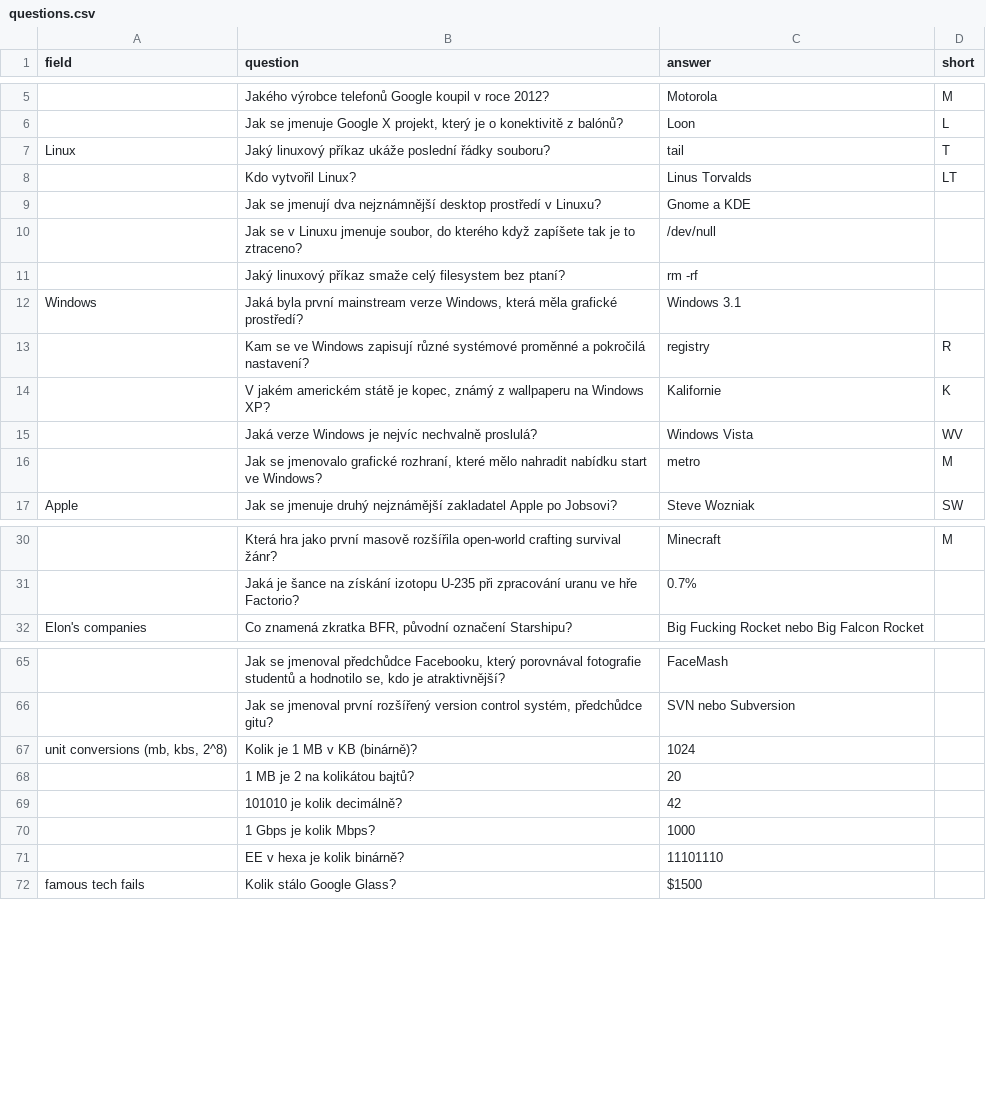
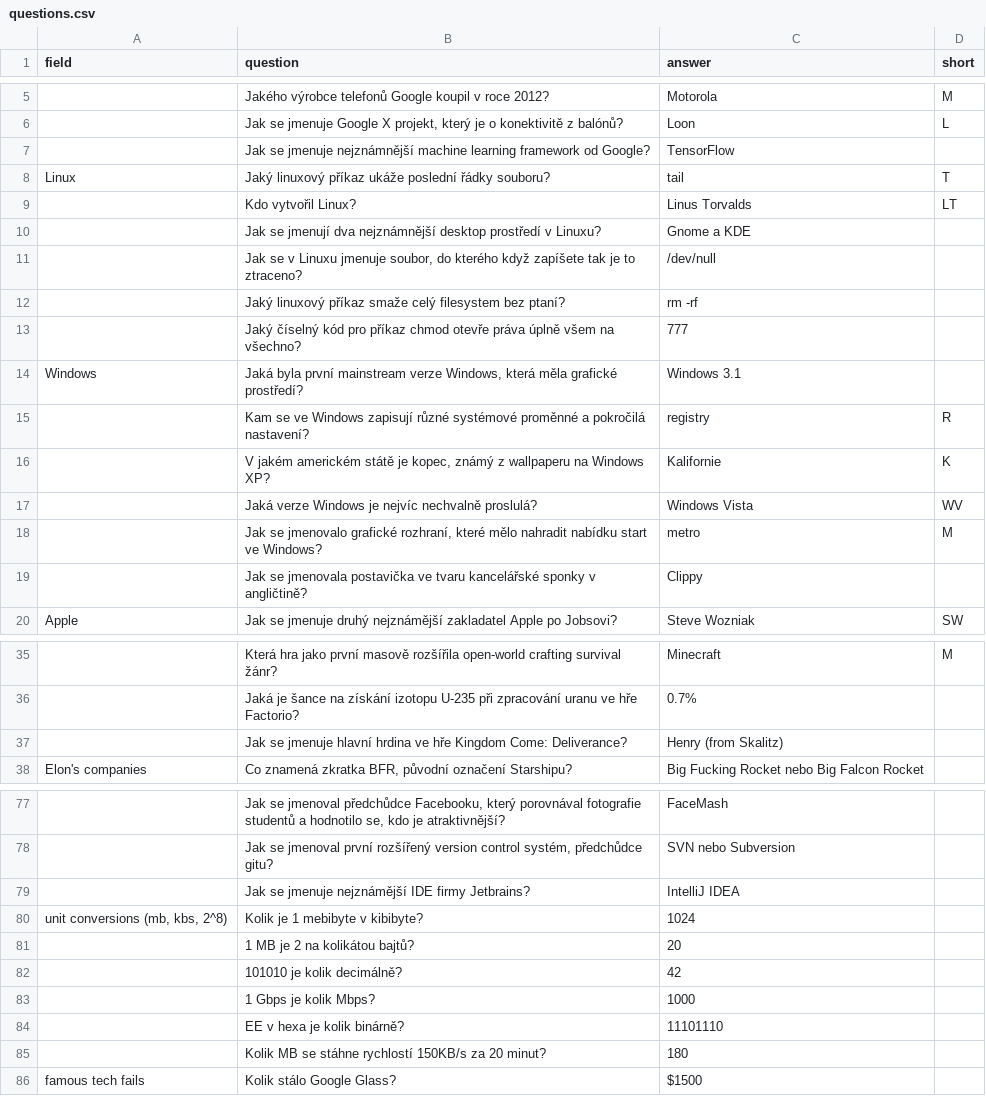
Before and after one commit to gdg-garage/gt3-az-kviz, a CSV file: questions.csv, drawn as a sheet; only a part is shown, gaps mark what is left out; addresses are those after the commit; the diff covers the shown part only; the diff names each change by its address in the sheet, - before the commit and + after, or states it on an @@ line.

```diff
--- a/questions.csv
+++ b/questions.csv
+row 7:  | Jak se jmenuje nejznámnější machine learning framework od Google? | TensorFlow
+row 13:  | Jaký číselný kód pro příkaz chmod otevře práva úplně všem na všechno? | 777
+row 19:  | Jak se jmenovala postavička ve tvaru kancelářské sponky v angličtině? | Clippy
+row 37:  | Jak se jmenuje hlavní hrdina ve hře Kingdom Come: Deliverance? | Henry (from Skalitz)
+row 79:  | Jak se jmenuje nejznámější IDE firmy Jetbrains? | IntelliJ IDEA
-B80 (question): Kolik je 1 MB v KB (binárně)?
+B80 (question): Kolik je 1 mebibyte v kibibyte?
+row 85:  | Kolik MB se stáhne rychlostí 150KB/s za 20 minut? | 180
```
Also changed, not shown: 17 added rows and 2 edited cells elsewhere in this file, 2 other files.
